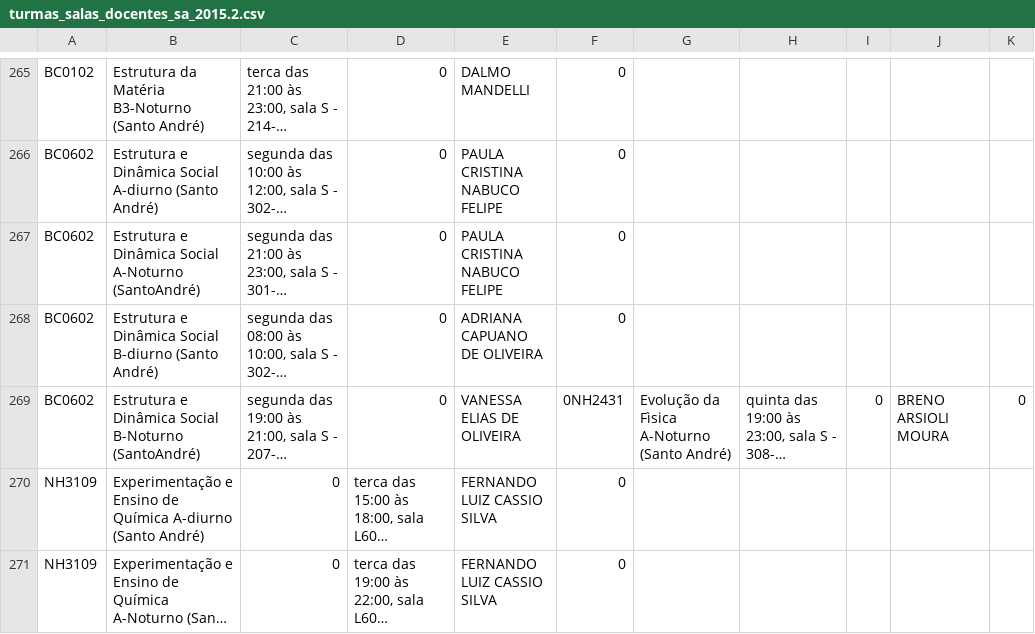
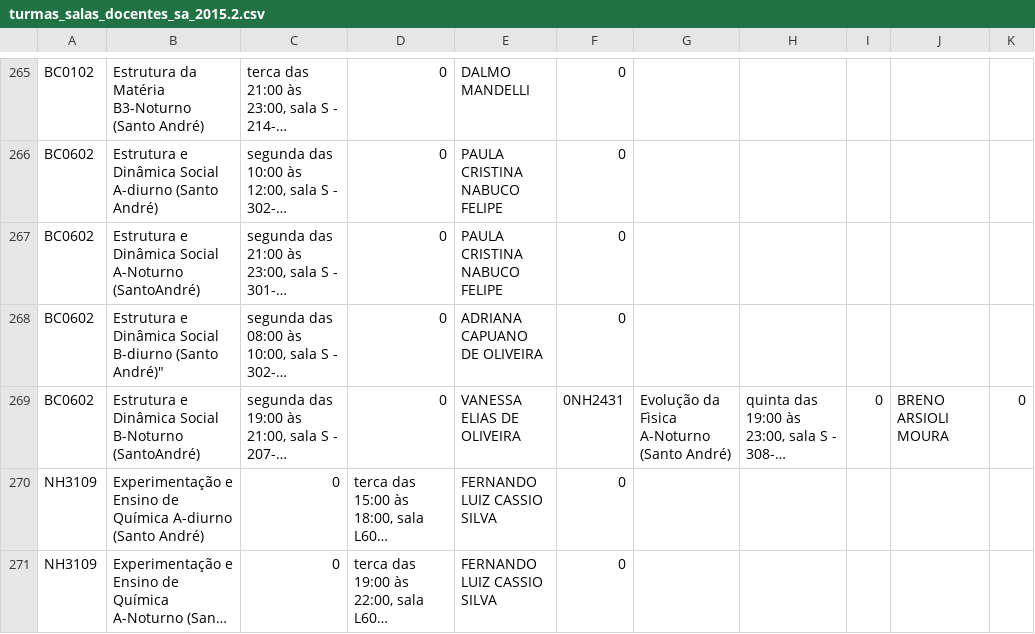
Before and after one commit to ufabc-me/calendario, a CSV file: original_data/2015.2/turmas_salas_docentes_sa_2015.2.csv, drawn as a sheet; only a part is shown, gaps mark what is left out; long unchanged cells end in …; the diff names each change by its address in the sheet, - before the commit and + after, or states it on an @@ line.

Commit message:
virgula fix

```diff
--- a/original_data/2015.2/turmas_salas_docentes_sa_2015.2.csv
+++ b/original_data/2015.2/turmas_salas_docentes_sa_2015.2.csv
-B268: …B-diurno (Santo André)
+B268: …B-diurno (Santo André)"
```
